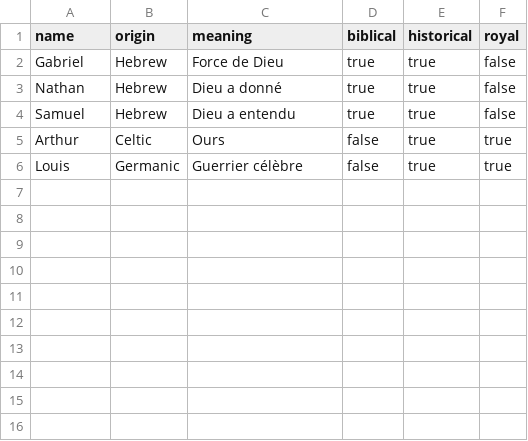
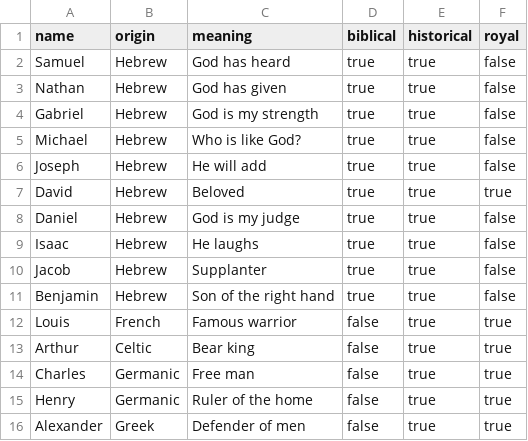
Before and after one commit to BenjaminLebrun/project-north, a CSV file: data/first_names.csv, drawn as a sheet.

Commit message:
feat: expand first names database v1

```diff
--- a/data/first_names.csv
+++ b/data/first_names.csv
@@ -1,6 +1,16 @@
 name,origin,meaning,biblical,historical,royal
-Gabriel,Hebrew,Force de Dieu,true,true,false
-Nathan,Hebrew,Dieu a donné,true,true,false
-Samuel,Hebrew,Dieu a entendu,true,true,false
-Arthur,Celtic,Ours,false,true,true
-Louis,Germanic,Guerrier célèbre,false,true,true
+Samuel,Hebrew,God has heard,true,true,false
+Nathan,Hebrew,God has given,true,true,false
+Gabriel,Hebrew,God is my strength,true,true,false
+Michael,Hebrew,Who is like God?,true,true,false
+Joseph,Hebrew,He will add,true,true,false
+David,Hebrew,Beloved,true,true,true
+Daniel,Hebrew,God is my judge,true,true,false
+Isaac,Hebrew,He laughs,true,true,false
+Jacob,Hebrew,Supplanter,true,true,false
+Benjamin,Hebrew,Son of the right hand,true,true,false
+Louis,French,Famous warrior,false,true,true
+Arthur,Celtic,Bear king,false,true,true
+Charles,Germanic,Free man,false,true,true
+Henry,Germanic,Ruler of the home,false,true,true
+Alexander,Greek,Defender of men,false,true,true
```
Also changed, not shown: 2 other files.
